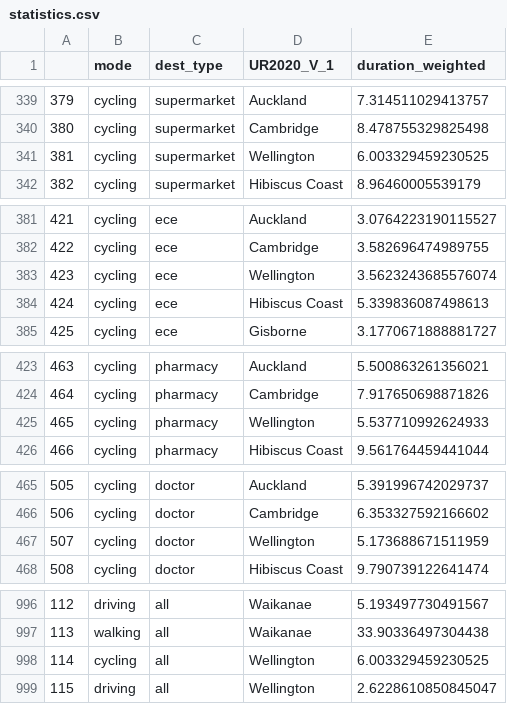
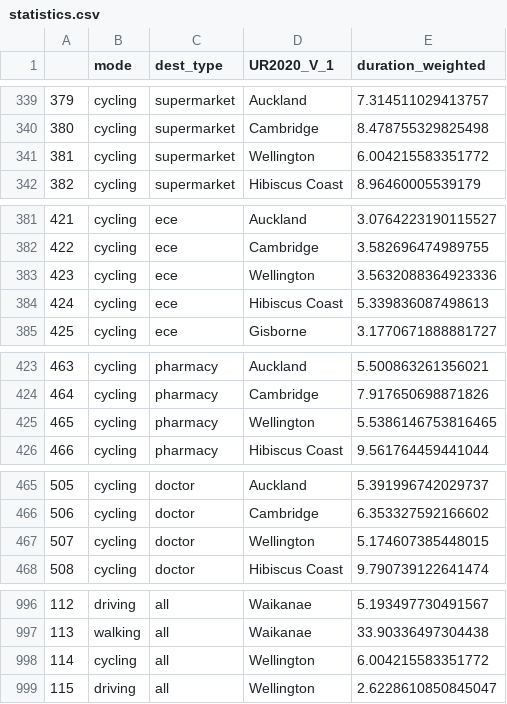
Before and after one commit to urutau-nz/x-minute-city, a CSV file: data/results/statistics.csv, drawn as a sheet; only a part is shown, gaps mark what is left out.

Commit message:
"updating app data"

```diff
--- a/data/results/statistics.csv
+++ b/data/results/statistics.csv
@@ -340,3 +340,3 @@
 380,cycling,supermarket,Cambridge,8.478755329825498
-381,cycling,supermarket,Wellington,6.003329459230525
+381,cycling,supermarket,Wellington,6.004215583351772
 382,cycling,supermarket,Hibiscus Coast,8.96460005539179
@@ -382,3 +382,3 @@
 422,cycling,ece,Cambridge,3.582696474989755
-423,cycling,ece,Wellington,3.5623243685576074
+423,cycling,ece,Wellington,3.5632088364923336
 424,cycling,ece,Hibiscus Coast,5.339836087498613
@@ -424,3 +424,3 @@
 464,cycling,pharmacy,Cambridge,7.917650698871826
-465,cycling,pharmacy,Wellington,5.537710992624933
+465,cycling,pharmacy,Wellington,5.5386146753816465
 466,cycling,pharmacy,Hibiscus Coast,9.561764459441044
@@ -466,3 +466,3 @@
 506,cycling,doctor,Cambridge,6.353327592166602
-507,cycling,doctor,Wellington,5.173688671511959
+507,cycling,doctor,Wellington,5.174607385448015
 508,cycling,doctor,Hibiscus Coast,9.790739122641474
@@ -997,3 +997,3 @@
 113,walking,all,Waikanae,33.90336497304438
-114,cycling,all,Wellington,6.003329459230525
+114,cycling,all,Wellington,6.004215583351772
 115,driving,all,Wellington,2.6228610850845047
```
